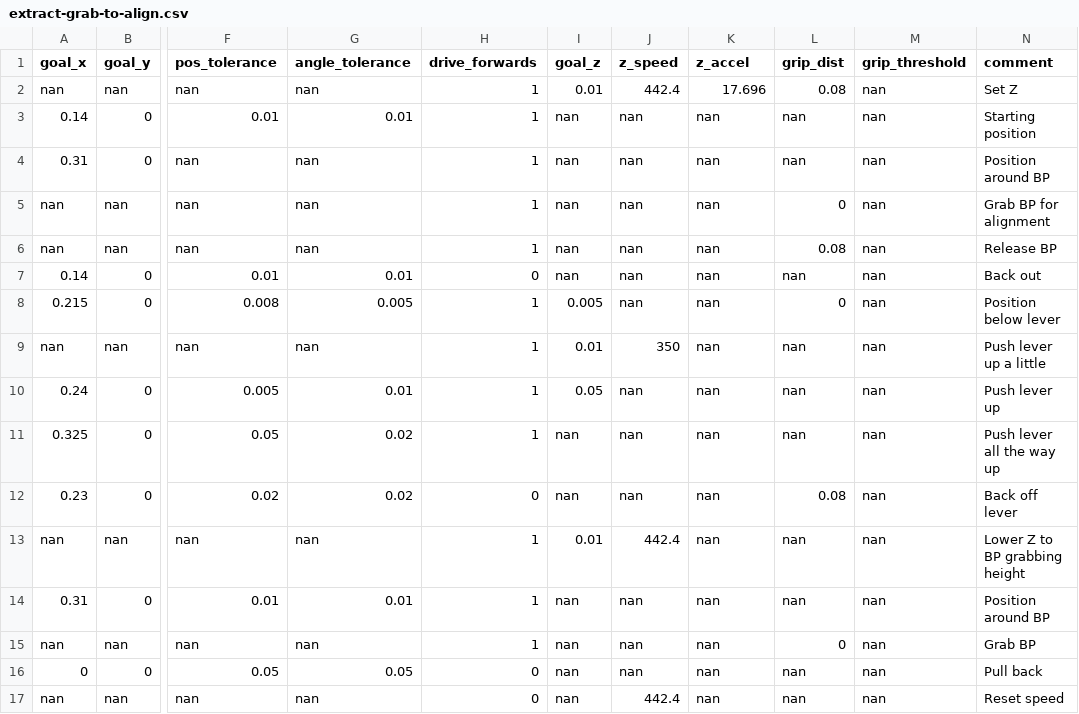
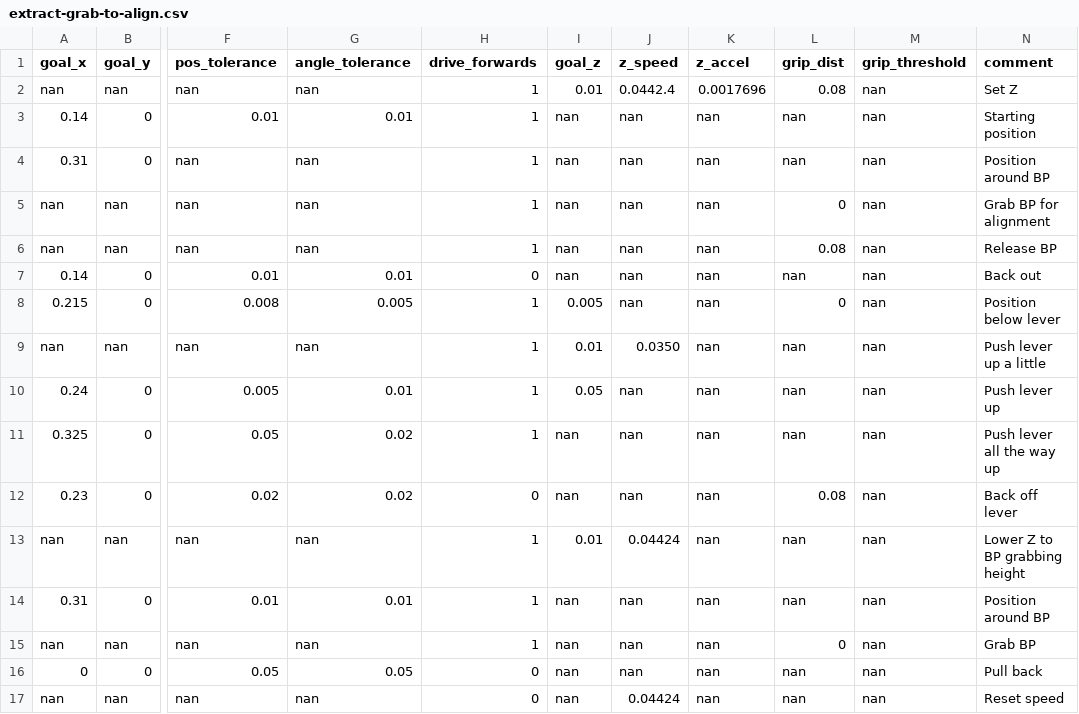
Before and after one commit to Woz4tetra/dodobot-ros, a CSV file: src/db_planning/sequences/extract-grab-to-align.csv, drawn as a sheet; only a part is shown, gaps mark what is left out; the diff names each change by its address in the sheet, - before the commit and + after, or states it on an @@ line.

```diff
--- a/src/db_planning/sequences/extract-grab-to-align.csv
+++ b/src/db_planning/sequences/extract-grab-to-align.csv
-J2 (z_speed): 442.4
+J2 (z_speed): 0.0442.4
-K2 (z_accel): 17.696
+K2 (z_accel): 0.0017696
-J9 (z_speed): 350
+J9 (z_speed): 0.0350
-J13 (z_speed): 442.4
+J13 (z_speed): 0.04424
-J17 (z_speed): 442.4
+J17 (z_speed): 0.04424
```
Also changed, not shown: src/db_planning/sequences/extract-old.csv, src/db_planning/sequences/insert-with-finagling.csv, 12 other files.
